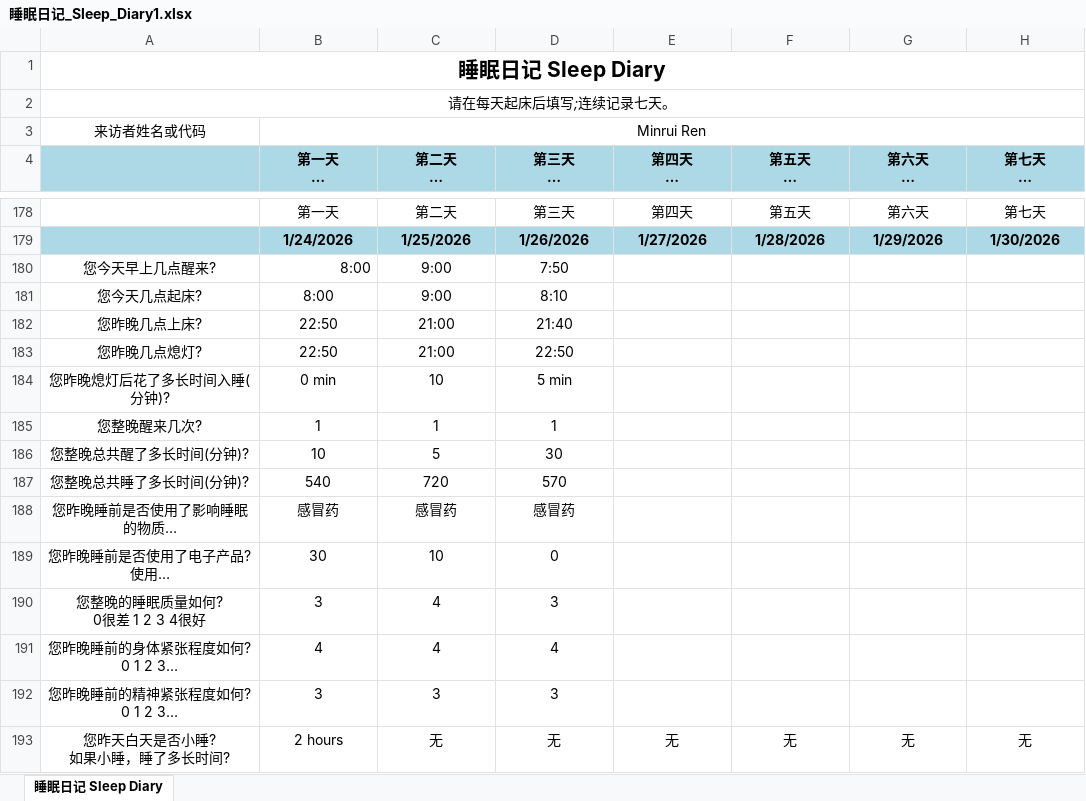
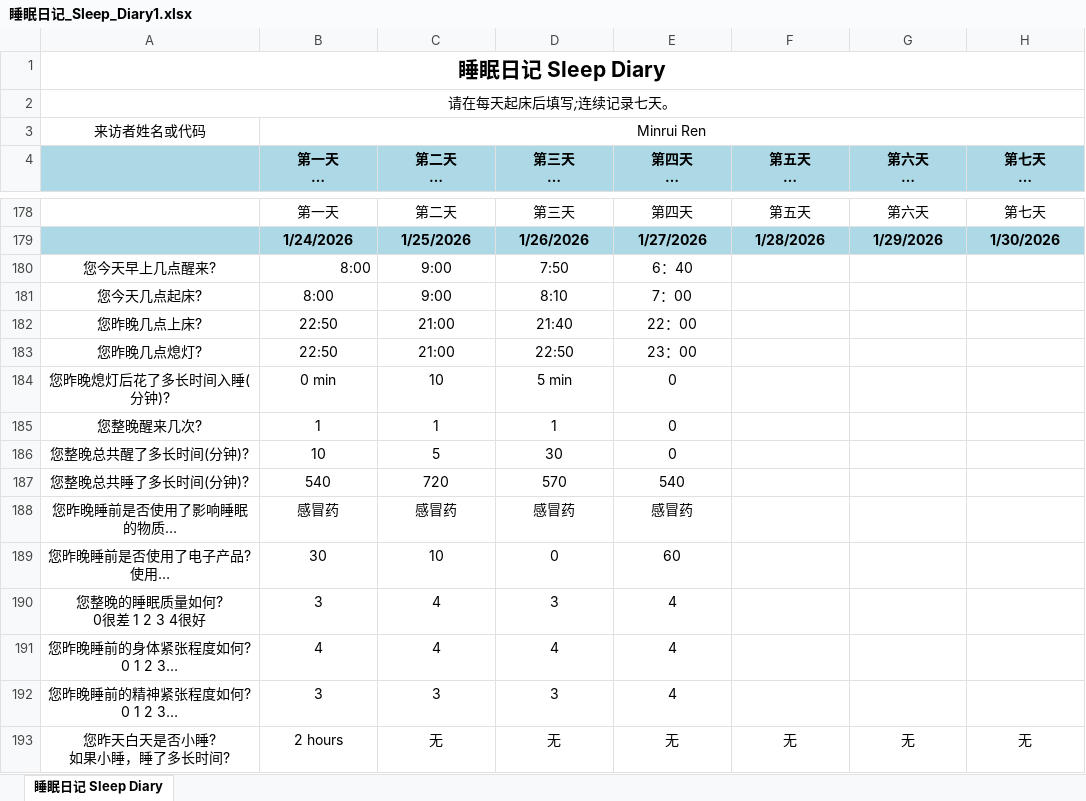
Before and after one commit to MinruiRen/My_like, an Excel workbook: 睡眠日记_Sleep_Diary1.xlsx, sheet 睡眠日记 Sleep Diary, drawn as a sheet; only a part is shown, gaps mark what is left out; long unchanged cells end in …; values as stored, in another font and other column widths than the file's, no borders; the diff names each change by its address in the sheet, - before the commit and + after, or states it on an @@ line.

```diff
--- a/睡眠日记_Sleep_Diary1.xlsx (sheet 睡眠日记 Sleep Diary)
+++ b/睡眠日记_Sleep_Diary1.xlsx (sheet 睡眠日记 Sleep Diary)
-E180 (第四天 日期:2025-11-25): (empty)
+E180 (第四天 日期:2025-11-25): 6：40
-E181 (第四天 日期:2025-11-25): (empty)
+E181 (第四天 日期:2025-11-25): 7：00
-E182 (第四天 日期:2025-11-25): (empty)
+E182 (第四天 日期:2025-11-25): 22：00
-E183 (第四天 日期:2025-11-25): (empty)
+E183 (第四天 日期:2025-11-25): 23：00
-E184:E186 (第四天 日期:2025-11-25): (empty)
+E184:E186 (第四天 日期:2025-11-25): 0
-E187 (第四天 日期:2025-11-25): (empty)
+E187 (第四天 日期:2025-11-25): 540
-E188 (第四天 日期:2025-11-25): (empty)
+E188 (第四天 日期:2025-11-25): 感冒药
-E189 (第四天 日期:2025-11-25): (empty)
+E189 (第四天 日期:2025-11-25): 60
-E190:E192 (第四天 日期:2025-11-25): (empty)
+E190:E192 (第四天 日期:2025-11-25): 4
```
Also changed, not shown: 3 other files.
